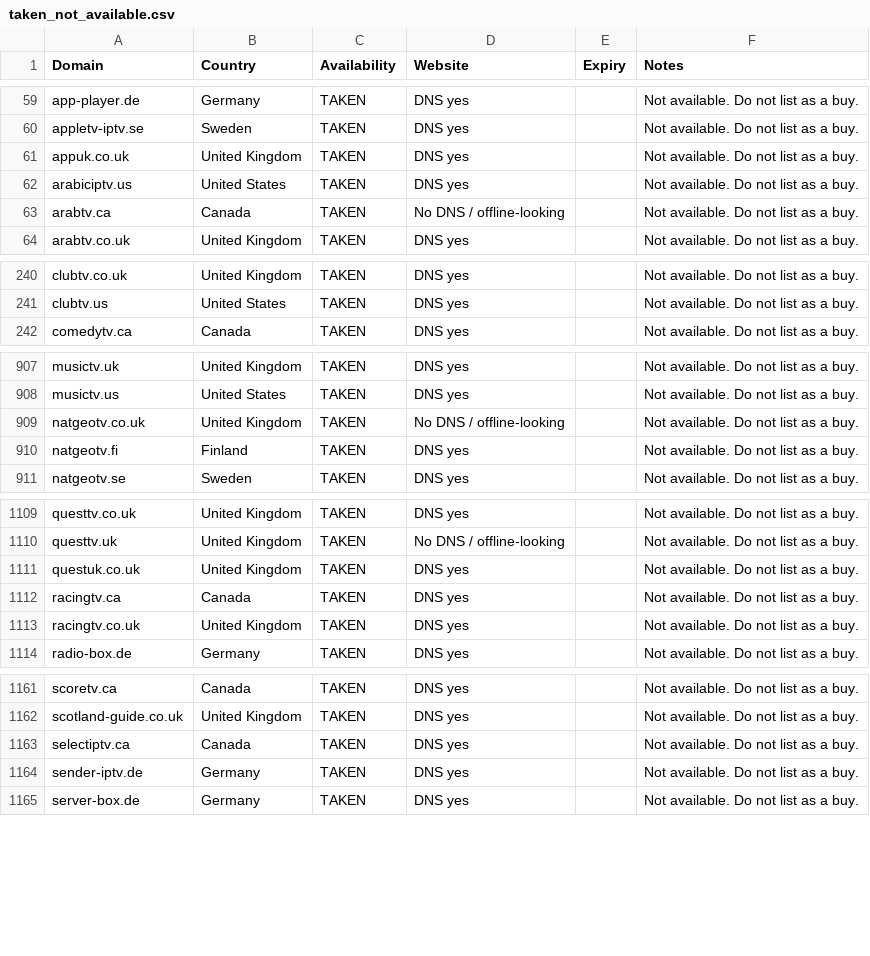
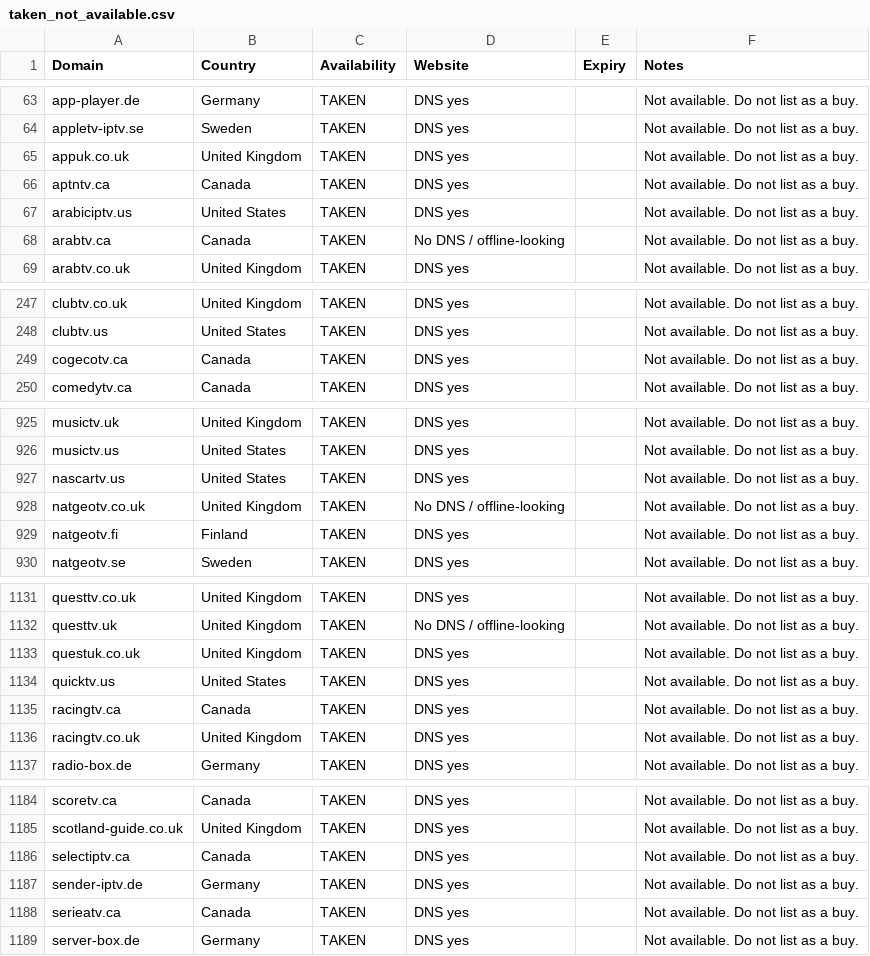
Before and after one commit to CryptoNews24/edit, a CSV file: research/iptv-seo/taken_not_available.csv, drawn as a sheet; only a part is shown, gaps mark what is left out; the diff covers the shown part only; the diff names each change by its address in the sheet, - before the commit and + after, or states it on an @@ line.

```diff
--- a/research/iptv-seo/taken_not_available.csv
+++ b/research/iptv-seo/taken_not_available.csv
+row 66: aptntv.ca | Canada | TAKEN | DNS yes |  | Not available. Do not list as a buy.
+row 249: cogecotv.ca | Canada | TAKEN | DNS yes |  | Not available. Do not list as a buy.
+row 927: nascartv.us | United States | TAKEN | DNS yes |  | Not available. Do not list as a buy.
+row 1134: quicktv.us | United States | TAKEN | DNS yes |  | Not available. Do not list as a buy.
+row 1188: serieatv.ca | Canada | TAKEN | DNS yes |  | Not available. Do not list as a buy.
```
Also changed, not shown: 31 added rows elsewhere in this file, research/iptv-seo/canva/iptv-domains-canva-import.csv, 9 other files.
